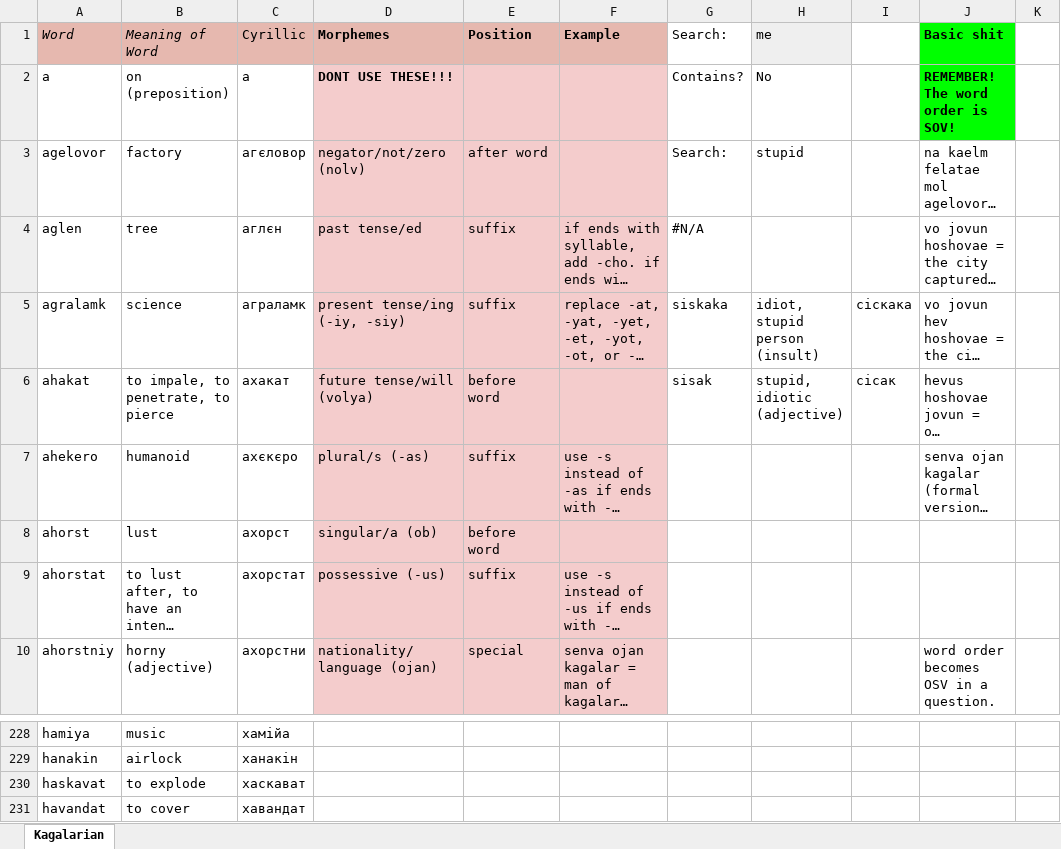
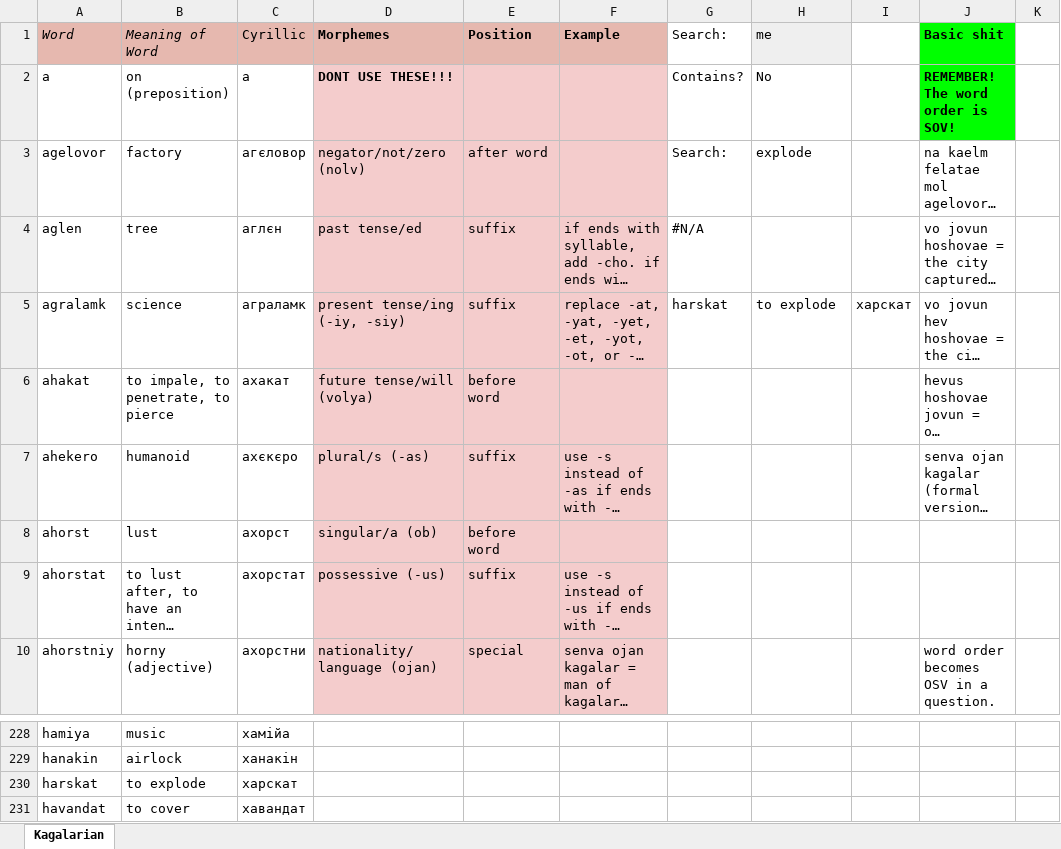
Before and after one commit to Oneo64/Starlattice, an Excel workbook: Conlangs/Sci-Fi Languages.xlsx, sheet Kagalarian, drawn as a sheet; only a part is shown, gaps mark what is left out; long unchanged cells end in …; values as stored, in another font and other column widths than the file's, no borders; charts and pictures not drawn; the diff names each change by its address in the sheet, - before the commit and + after, or states it on an @@ line.

Commit message:
Update Sci-Fi Languages.xlsx

```diff
--- a/Conlangs/Sci-Fi Languages.xlsx (sheet Kagalarian)
+++ b/Conlangs/Sci-Fi Languages.xlsx (sheet Kagalarian)
-H3 (me): stupid
+H3 (me): explode
-G5 (Search:): siskaka
+G5 (Search:): harskat
-H5 (me): idiot, stupid person (insult)
+H5 (me): to explode
-I5: сіскака
+I5: харскат
-G6 (Search:): sisak
+G6 (Search:): (empty)
-H6 (me): stupid, idiotic (adjective)
+H6 (me): (empty)
-I6: сісак
+I6: (empty)
-A230 (Word): haskavat
+A230 (Word): harskat
-C230 (Cyrillic): хаскават
+C230 (Cyrillic): харскат
```
